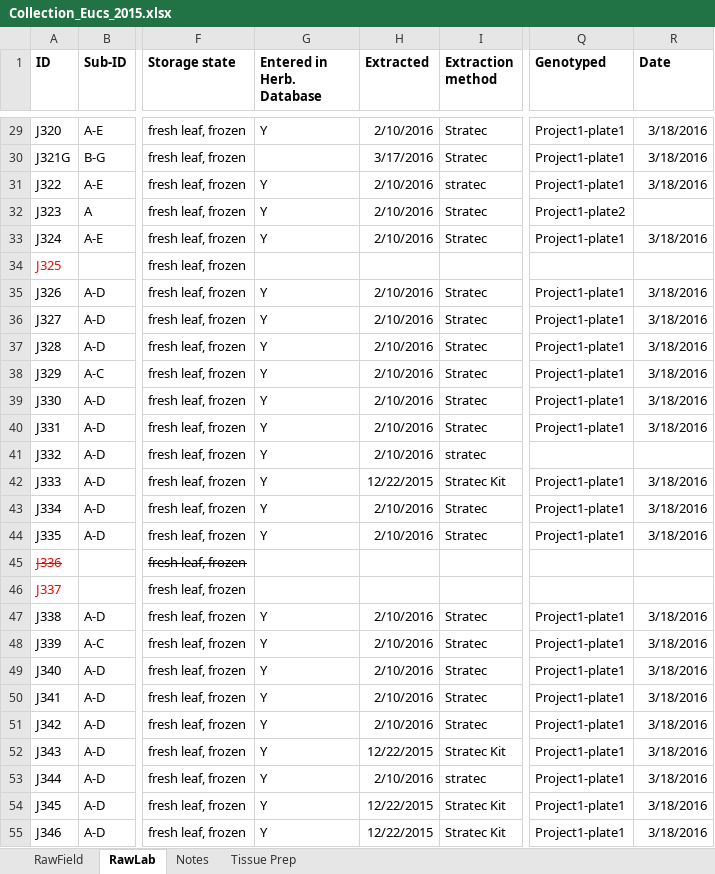
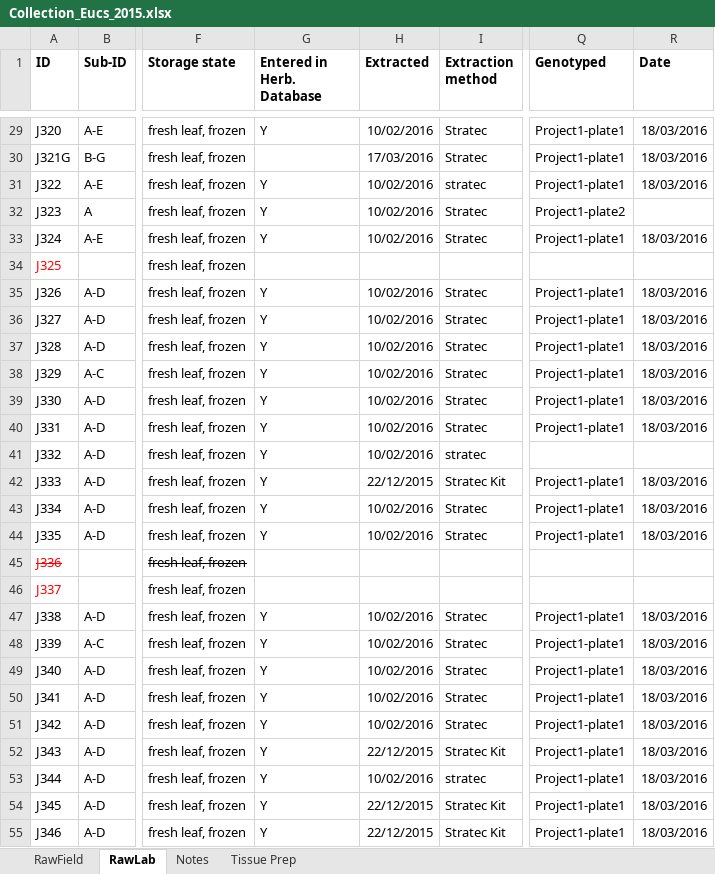
Before and after one commit to kdm9/euc-dp15-workspace, an Excel workbook: metadata/orig/Collection_Eucs_2015.xlsx, sheet RawLab, drawn as a sheet; only a part is shown, gaps mark what is left out; values as stored, in another font and other column widths than the file's, no borders; the diff covers the shown part only; the diff names each change by its address in the sheet, - before the commit and + after, or states it on an @@ line.

```diff
--- a/metadata/orig/Collection_Eucs_2015.xlsx (sheet RawLab)
+++ b/metadata/orig/Collection_Eucs_2015.xlsx (sheet RawLab)
-H29 (Extracted): 2/10/2016
+H29 (Extracted): 10/02/2016
-R29:R31 (Date): 3/18/2016
+R29:R31 (Date): 18/03/2016
-H30 (Extracted): 3/17/2016
+H30 (Extracted): 17/03/2016
-H31:H33 (Extracted): 2/10/2016
+H31:H33 (Extracted): 10/02/2016
-R33 (Date): 3/18/2016
+R33 (Date): 18/03/2016
-H35:H41 (Extracted): 2/10/2016
+H35:H41 (Extracted): 10/02/2016
-R35:R40 (Date): 3/18/2016
+R35:R40 (Date): 18/03/2016
-H42 (Extracted): 12/22/2015
+H42 (Extracted): 22/12/2015
-R42:R44 (Date): 3/18/2016
+R42:R44 (Date): 18/03/2016
-H43:H44 (Extracted): 2/10/2016
+H43:H44 (Extracted): 10/02/2016
-H47:H51 (Extracted): 2/10/2016
+H47:H51 (Extracted): 10/02/2016
-R47:R55 (Date): 3/18/2016
+R47:R55 (Date): 18/03/2016
-H52 (Extracted): 12/22/2015
+H52 (Extracted): 22/12/2015
-H53 (Extracted): 2/10/2016
+H53 (Extracted): 10/02/2016
-H54:H55 (Extracted): 12/22/2015
+H54:H55 (Extracted): 22/12/2015
```
Also changed, not shown: 149 edited cells elsewhere in this sheet, sheet RawField, 8 other files.
